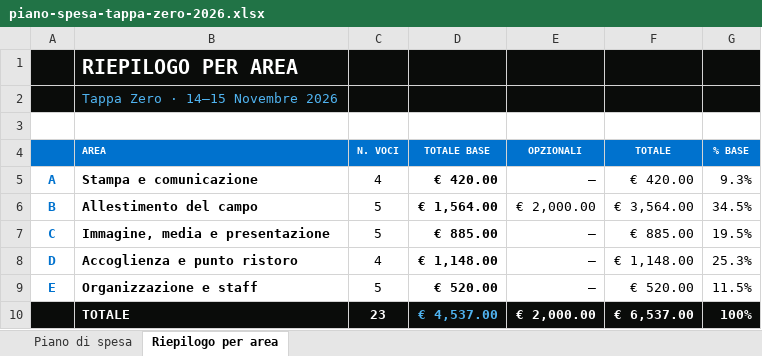
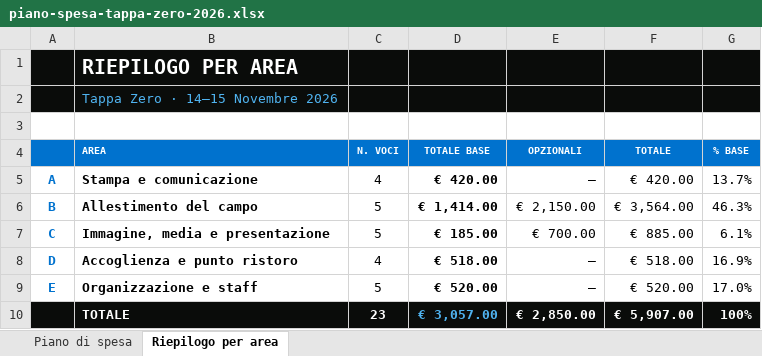
Before and after one commit to delphi131/nazionale-italiana-footgolf, an Excel workbook: piano-spesa-tappa-zero-2026/dist/piano-spesa-tappa-zero-2026.xlsx, sheet Riepilogo per area, drawn as a sheet; values as stored, in another font and other column widths than the file's, no borders; charts and pictures not drawn; the diff names each change by its address in the sheet, - before the commit and + after, or states it on an @@ line.

```diff
--- a/piano-spesa-tappa-zero-2026/dist/piano-spesa-tappa-zero-2026.xlsx (sheet Riepilogo per area)
+++ b/piano-spesa-tappa-zero-2026/dist/piano-spesa-tappa-zero-2026.xlsx (sheet Riepilogo per area)
-G5 (% BASE): 9.3%
+G5 (% BASE): 13.7%
-D6 (TOTALE BASE): € 1,564.00
+D6 (TOTALE BASE): € 1,414.00
-E6 (OPZIONALI): € 2,000.00
+E6 (OPZIONALI): € 2,150.00
-G6 (% BASE): 34.5%
+G6 (% BASE): 46.3%
-D7 (TOTALE BASE): € 885.00
+D7 (TOTALE BASE): € 185.00
-E7 (OPZIONALI): –
+E7 (OPZIONALI): € 700.00
-G7 (% BASE): 19.5%
+G7 (% BASE): 6.1%
-D8 (TOTALE BASE): € 1,148.00
+D8 (TOTALE BASE): € 518.00
-F8 (TOTALE): € 1,148.00
+F8 (TOTALE): € 518.00
-G8 (% BASE): 25.3%
+G8 (% BASE): 16.9%
-G9 (% BASE): 11.5%
+G9 (% BASE): 17.0%
-D10 (TOTALE BASE): € 4,537.00
+D10 (TOTALE BASE): € 3,057.00
-E10 (OPZIONALI): € 2,000.00
+E10 (OPZIONALI): € 2,850.00
-F10 (TOTALE): € 6,537.00
+F10 (TOTALE): € 5,907.00
```
Also changed, not shown: sheet Piano di spesa, charts or pictures, 6 other files.
